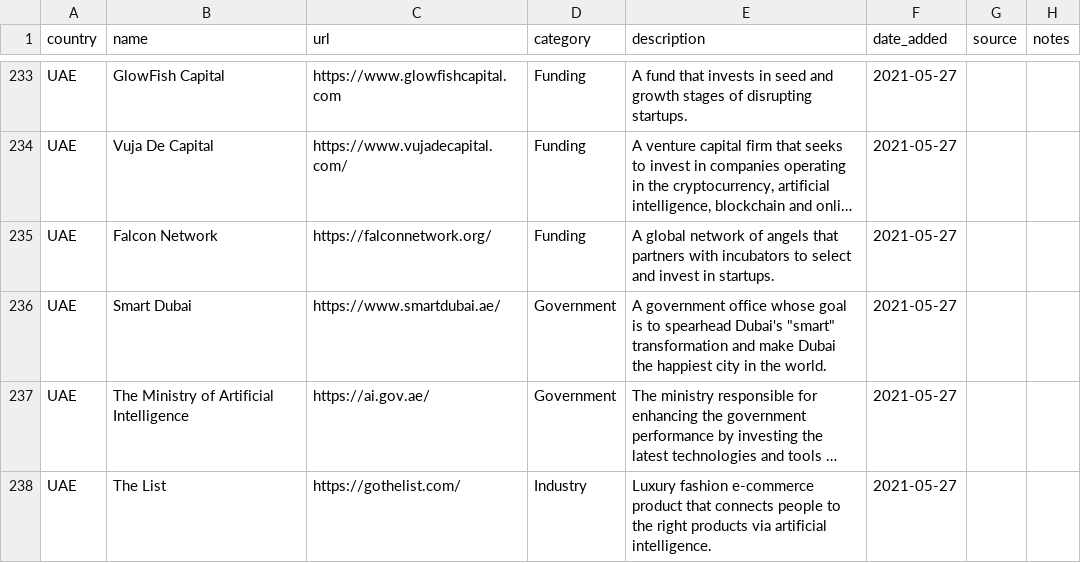
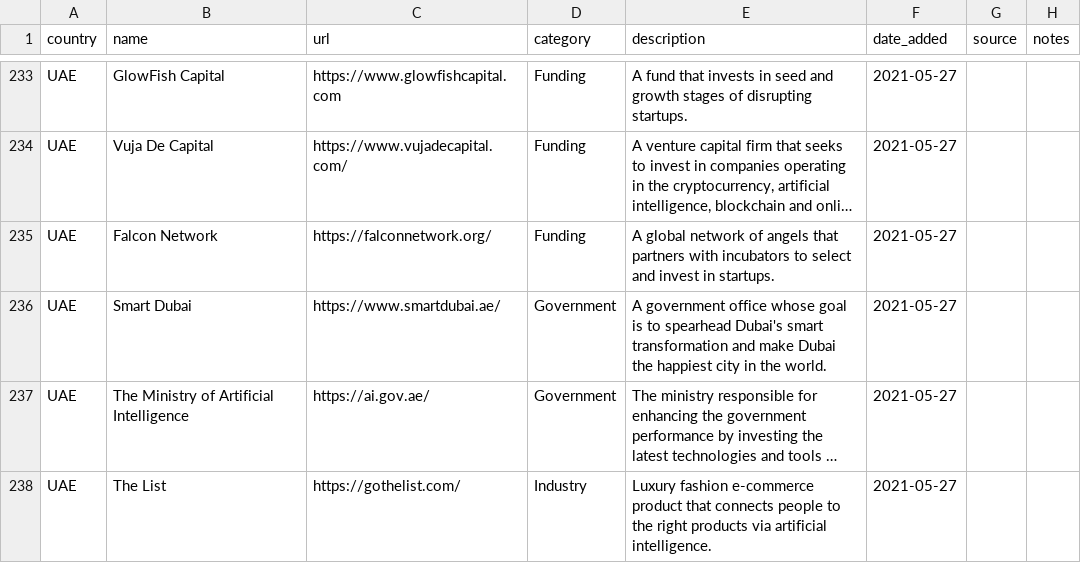
Before and after one commit to jordanopensource/ai-mena-mapping, a CSV file: list-of-entities.csv, drawn as a sheet; only a part is shown, gaps mark what is left out; long unchanged cells end in …; the diff names each change by its address in the sheet, - before the commit and + after, or states it on an @@ line.

Commit message:
Update list-of-entities.csv
Removed brackets to make document searchable

```diff
--- a/list-of-entities.csv
+++ b/list-of-entities.csv
-E236 (description): …spearhead Dubai's "smart" transformation and…
+E236 (description): …spearhead Dubai's smart transformation and…
```
